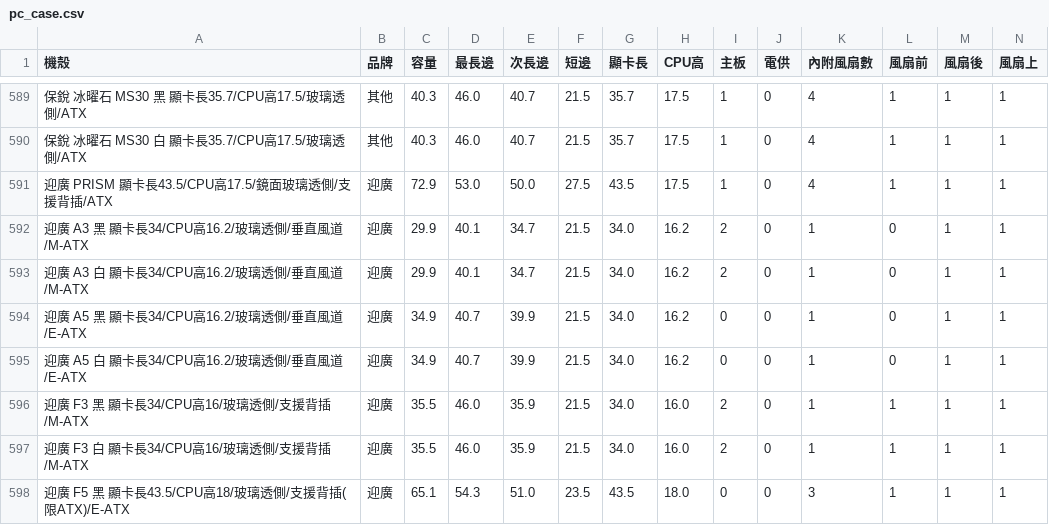
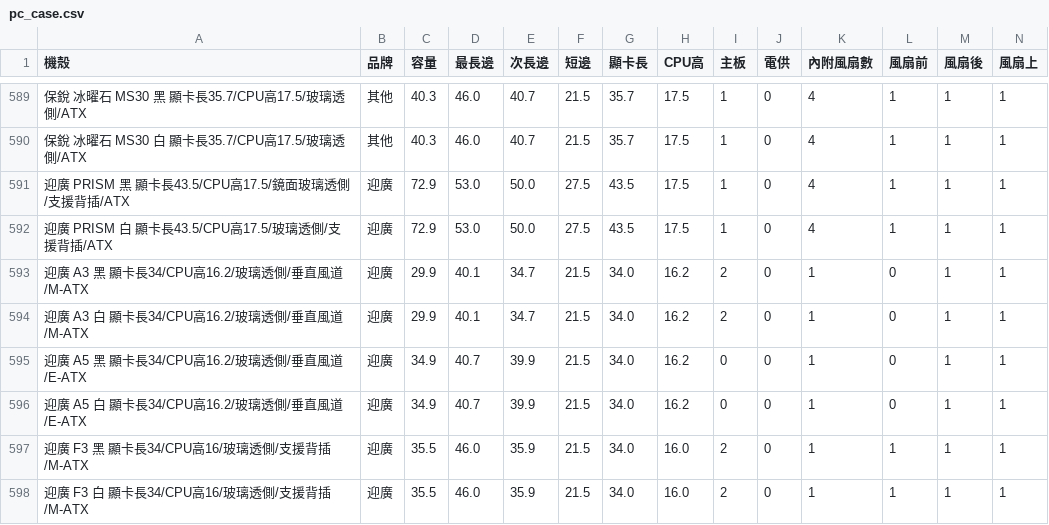
Before and after one commit to douobb/pc_case_data, a CSV file: pc_case.csv, drawn as a sheet; only a part is shown, gaps mark what is left out; the shorter side is filled out with more unchanged rows; rows hold the shown columns only; the diff names each change by its address in the sheet, - before the commit and + after, or states it on an @@ line.

```diff
--- a/pc_case.csv
+++ b/pc_case.csv
-A591 (機殼): 迎廣 PRISM 顯卡長43.5/CPU高17.5/鏡面玻璃透側/支援背插/ATX
+A591 (機殼): 迎廣 PRISM 黑 顯卡長43.5/CPU高17.5/鏡面玻璃透側/支援背插/ATX
+row 592: 迎廣 PRISM 白 顯卡長43.5/CPU高17.5/玻璃透側/支援背插/ATX | 迎廣 | 72.9 | 53.0 | 50.0 | 27.5 | 43.5 | 17.5 | 1 | 0 | 4 | 1 | 1 | 1
```
Also changed, not shown: 1 other file.
